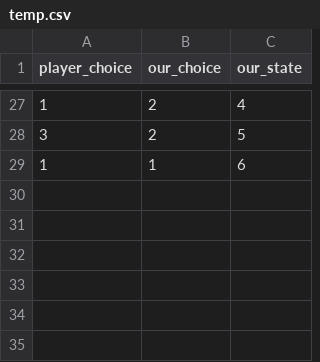
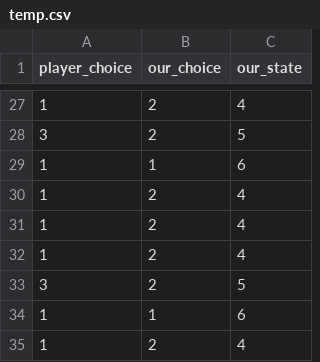
Before and after one commit to daoduylam2008/RockPaperScissoPygame, a CSV file: data/temp.csv, drawn as a sheet; only a part is shown, gaps mark what is left out; the diff names each change by its address in the sheet, - before the commit and + after, or states it on an @@ line.

```diff
--- a/data/temp.csv
+++ b/data/temp.csv
+row 30: 1 | 2 | 4
+row 31: 1 | 2 | 4
+row 32: 1 | 2 | 4
+row 33: 3 | 2 | 5
+row 34: 1 | 1 | 6
+row 35: 1 | 2 | 4
```
Also changed, not shown: 4 other files.
